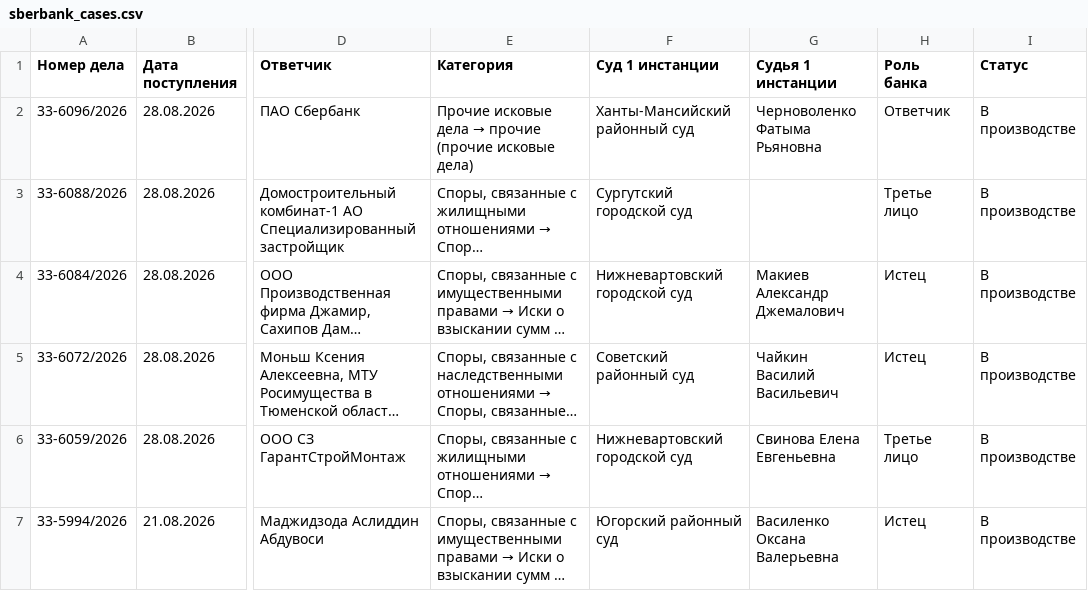
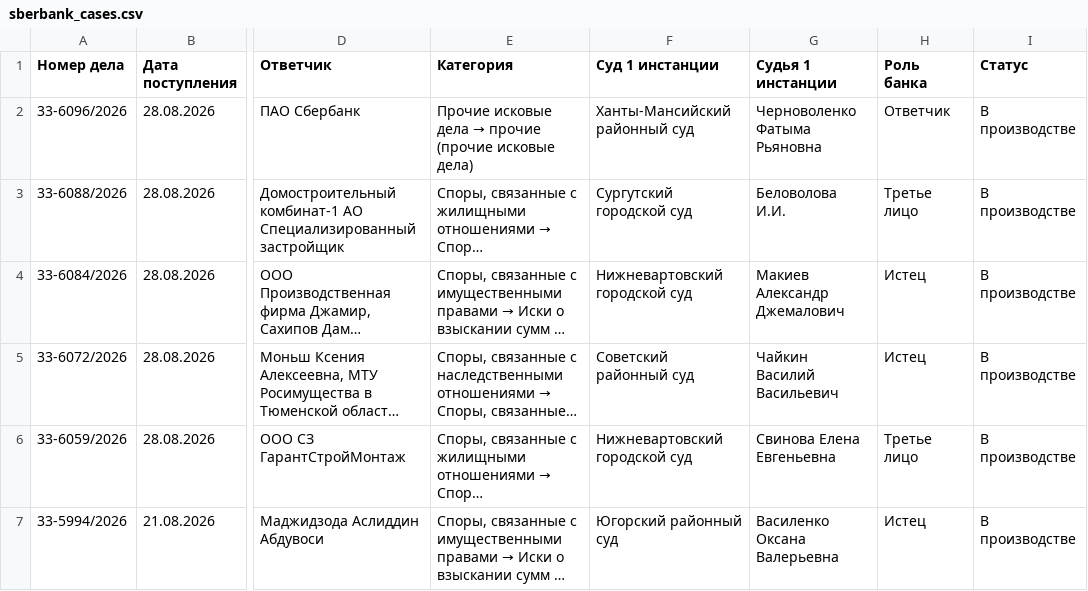
Before and after one commit to SelivanovAS/dashboard, a CSV file: data/sberbank_cases.csv, drawn as a sheet; only a part is shown, gaps mark what is left out; long unchanged cells end in …; the diff names each change by its address in the sheet, - before the commit and + after, or states it on an @@ line.

```diff
--- a/data/sberbank_cases.csv
+++ b/data/sberbank_cases.csv
-G3 (Судья 1 инстанции): (empty)
+G3 (Судья 1 инстанции): Беловолова И.И.
```
Also changed, not shown: 8 other files.
